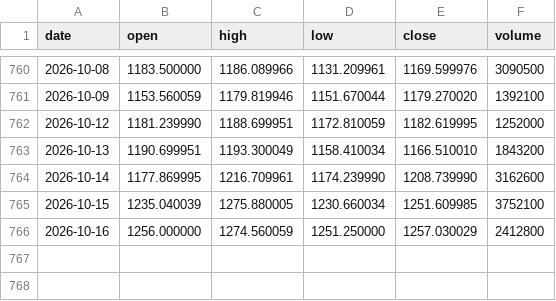
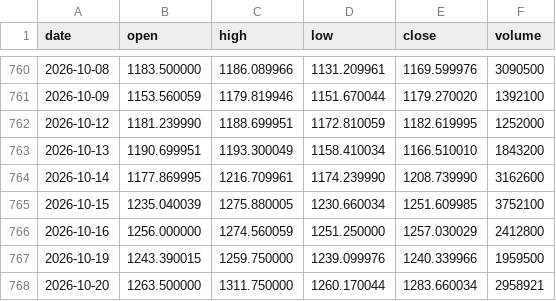
Before and after one commit to lenaxia/ai-trading, a CSV file: forward/data/LLY.csv, drawn as a sheet; only a part is shown, gaps mark what is left out.

```diff
--- a/forward/data/LLY.csv
+++ b/forward/data/LLY.csv
@@ -766 +766,3 @@ date,open,high,low,close,volume
 2026-10-16,1256.000000,1274.560059,1251.250000,1257.030029,2412800
+2026-10-19,1243.390015,1259.750000,1239.099976,1240.339966,1959500
+2026-10-20,1263.500000,1311.750000,1260.170044,1283.660034,2958921
```
Also changed, not shown: forward/data/AAPL.csv, forward/data/AMD.csv, 16 other files.
